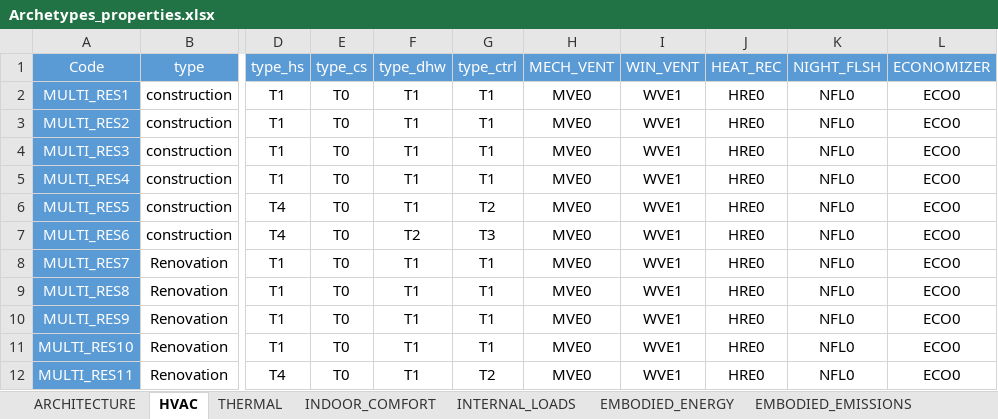
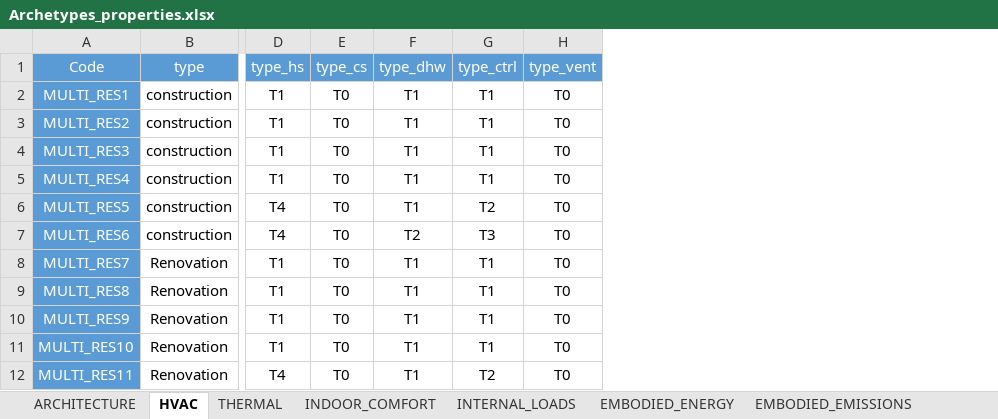
Before and after one commit to architecture-building-systems/CityEnergyAnalyst, an Excel workbook: cea/databases/CH/Archetypes/Archetypes_properties.xlsx, sheet HVAC, drawn as a sheet; only a part is shown, gaps mark what is left out; values as stored, in another font and other column widths than the file's, no borders; removed rows and columns are numbered as before the commit, all else as after; the diff names each change by its address in the sheet, - before the commit and + after, or states it on an @@ line.

Commit message:
new attempt on ventilation system properties
according to discussion with @JIMENOFONSECA

```diff
--- a/cea/databases/CH/Archetypes/Archetypes_properties.xlsx (sheet HVAC)
+++ b/cea/databases/CH/Archetypes/Archetypes_properties.xlsx (sheet HVAC)
-column H (MECH_VENT), rows 2-12: all MVE0
-column I (WIN_VENT), rows 2-12: all WVE1
-column J (HEAT_REC), rows 2-12: all HRE0
-column K (NIGHT_FLSH), rows 2-12: all NFL0
-column L (ECONOMIZER), rows 2-12: all ECO0
+column H (type_vent), rows 2-12: all T0
```
Also changed, not shown: 3 other files.
